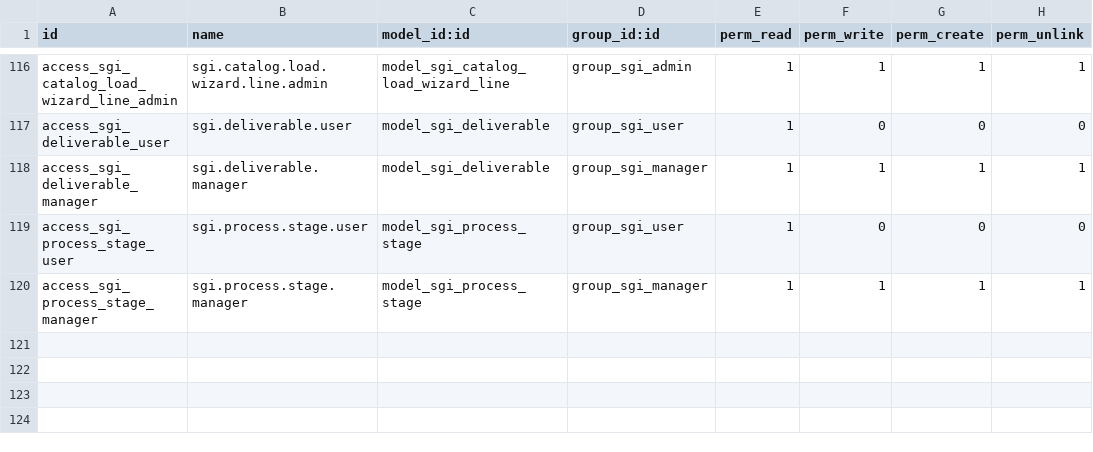
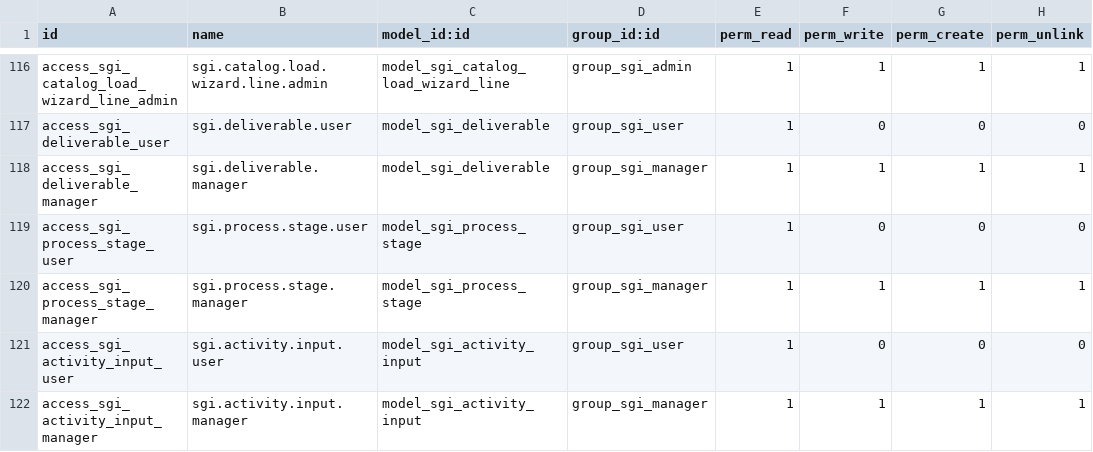
Before and after one commit to quimibond/qb19, a CSV file: addons/quimibond_sgi/security/ir.model.access.csv, drawn as a sheet; only a part is shown, gaps mark what is left out.

```diff
--- a/addons/quimibond_sgi/security/ir.model.access.csv
+++ b/addons/quimibond_sgi/security/ir.model.access.csv
@@ -120 +120,3 @@ access_sgi_process_stage_user,sgi.process.stage.user,model_sgi_process_stage,gro
 access_sgi_process_stage_manager,sgi.process.stage.manager,model_sgi_process_stage,group_sgi_manager,1,1,1,1
+access_sgi_activity_input_user,sgi.activity.input.user,model_sgi_activity_input,group_sgi_user,1,0,0,0
+access_sgi_activity_input_manager,sgi.activity.input.manager,model_sgi_activity_input,group_sgi_manager,1,1,1,1
```
Also changed, not shown: 10 other files.
